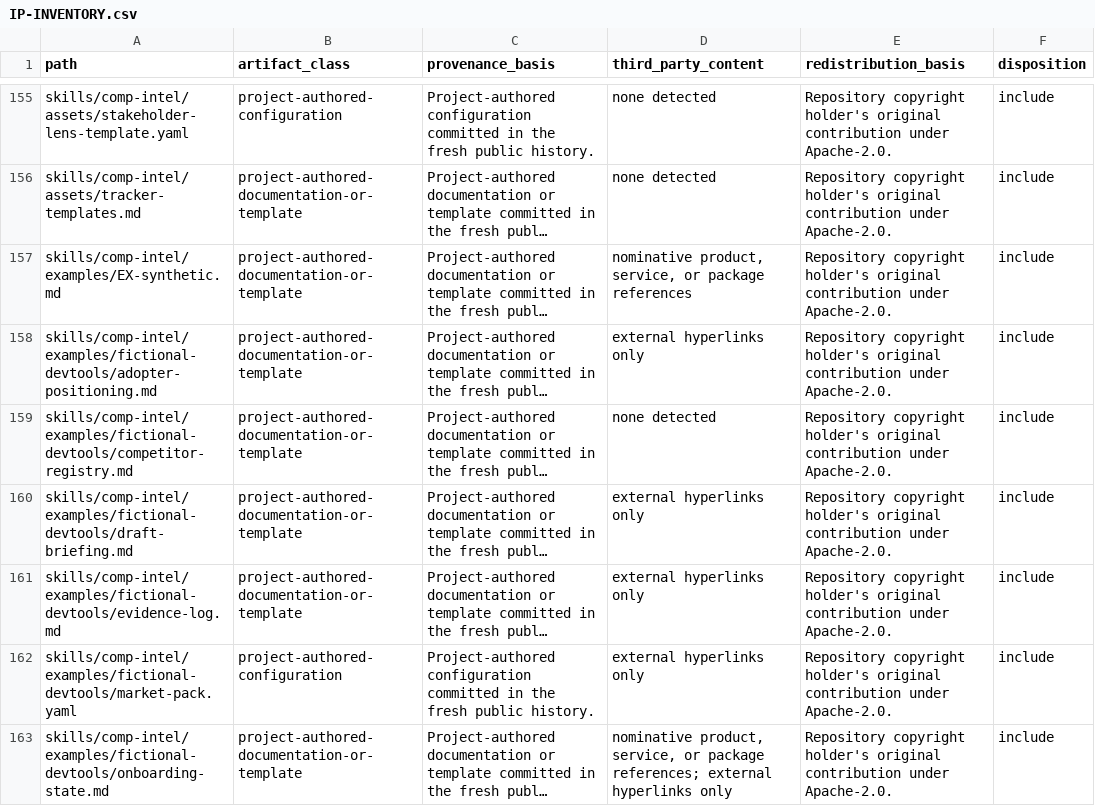
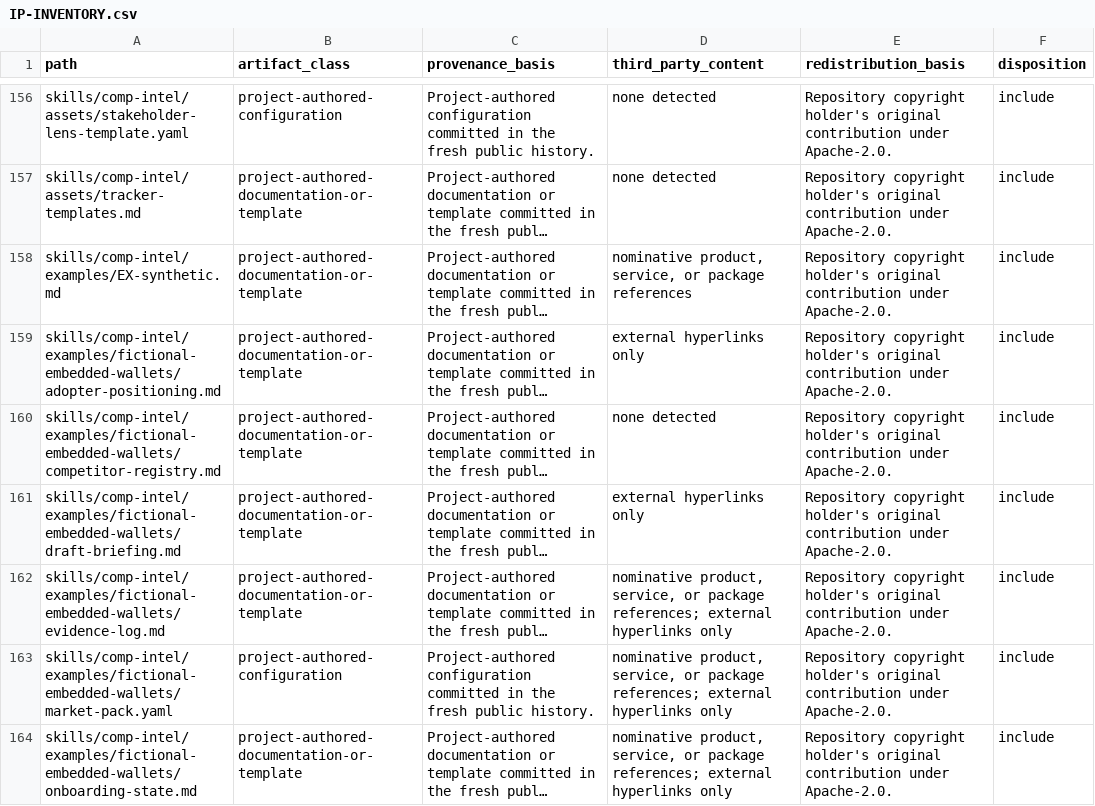
Before and after one commit to alex-bea/pmm-engine-toolkit, a CSV file: docs/legal/IP-INVENTORY.csv, drawn as a sheet; only a part is shown, gaps mark what is left out; long unchanged cells end in …; addresses are those after the commit; the diff covers the shown part only; the diff names each change by its address in the sheet, - before the commit and + after, or states it on an @@ line.

Commit message:
Add faithful synthetic comp-intel example (#9)
Co-authored-by: Alexander Bea <alexanderbea@Alexanders-MacBook-Pro.local>

```diff
--- a/docs/legal/IP-INVENTORY.csv
+++ b/docs/legal/IP-INVENTORY.csv
-A159 (path): skills/comp-intel/examples/fictional-devtools/adopter-positioning.md
+A159 (path): skills/comp-intel/examples/fictional-embedded-wallets/adopter-positioning.md
-A160 (path): skills/comp-intel/examples/fictional-devtools/competitor-registry.md
+A160 (path): skills/comp-intel/examples/fictional-embedded-wallets/competitor-registry.md
-A161 (path): skills/comp-intel/examples/fictional-devtools/draft-briefing.md
+A161 (path): skills/comp-intel/examples/fictional-embedded-wallets/draft-briefing.md
-A162 (path): skills/comp-intel/examples/fictional-devtools/evidence-log.md
+A162 (path): skills/comp-intel/examples/fictional-embedded-wallets/evidence-log.md
-D162:D163 (third_party_content): external hyperlinks…
+D162:D163 (third_party_content): nominative product, service, or package references; external hyperlinks…
-A163 (path): skills/comp-intel/examples/fictional-devtools/market-pack.yaml
+A163 (path): skills/comp-intel/examples/fictional-embedded-wallets/market-pack.yaml
-A164 (path): skills/comp-intel/examples/fictional-devtools/onboarding-state.md
+A164 (path): skills/comp-intel/examples/fictional-embedded-wallets/onboarding-state.md
```
Also changed, not shown: 1 added row and 6 edited cells elsewhere in this file, 30 other files.
